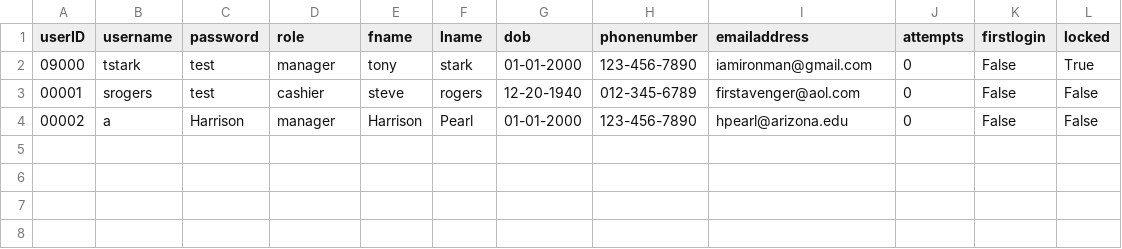
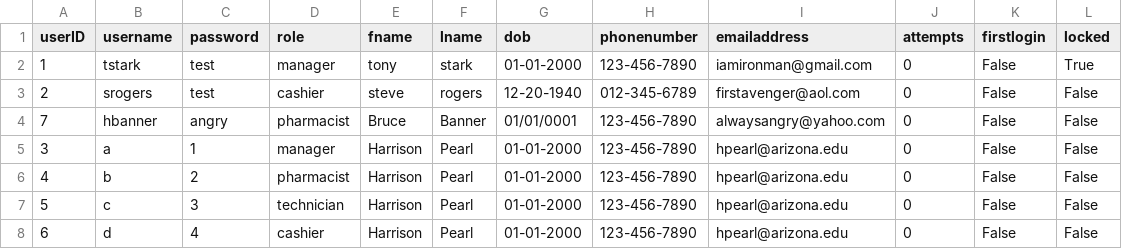
Before and after one commit to hpearl725/SFWE_403_TEAM_1, a CSV file: GUI/users.csv, drawn as a sheet.

Commit message:
add more users to csv

```diff
--- a/GUI/users.csv
+++ b/GUI/users.csv
@@ -1,4 +1,8 @@
 userID,username,password,role,fname,lname,dob,phonenumber,emailaddress,attempts,firstlogin,locked
-09000,tstark,test,manager,tony,stark,01-01-2000,123-456-7890,iamironman@gmail.com,0,False, True
-00001,srogers,test,cashier,steve,rogers,12-20-1940, 012-345-6789,firstavenger@aol.com,0,False, False
-00002,a,Harrison,manager,Harrison,Pearl,01-01-2000,123-456-7890,hpearl@arizona.edu,0,False, False
+1,tstark,test,manager,tony,stark,01-01-2000,123-456-7890,iamironman@gmail.com,0,False, True
+2,srogers,test,cashier,steve,rogers,12-20-1940, 012-345-6789,firstavenger@aol.com,0,False, False
+7,hbanner,angry,pharmacist,Bruce,Banner,01/01/0001,123-456-7890,alwaysangry@yahoo.com,0,False,False
+3,a,1,manager,Harrison,Pearl,01-01-2000,123-456-7890,hpearl@arizona.edu,0,False, False
+4,b,2,pharmacist,Harrison,Pearl,01-01-2000,123-456-7890,hpearl@arizona.edu,0,False, False
+5,c,3,technician,Harrison,Pearl,01-01-2000,123-456-7890,hpearl@arizona.edu,0,False, False
+6,d,4,cashier,Harrison,Pearl,01-01-2000,123-456-7890,hpearl@arizona.edu,0,False, False
```
